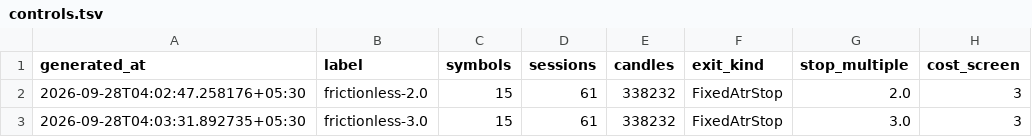
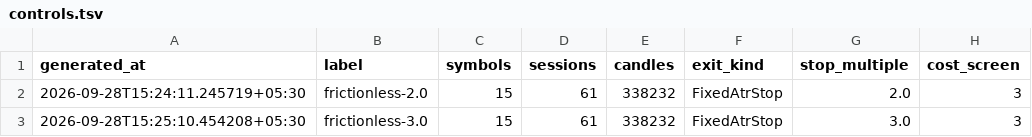
Before and after one commit to anujoptional/ai-trader, a TSV file: backtests/controls.tsv, drawn as a sheet; only a part is shown; the diff names each change by its address in the sheet, - before the commit and + after, or states it on an @@ line.

```diff
--- a/backtests/controls.tsv
+++ b/backtests/controls.tsv
-A2 (generated_at): 2026-09-28T04:02:47.258176+05:30
+A2 (generated_at): 2026-09-28T15:24:11.245719+05:30
-A3 (generated_at): 2026-09-28T04:03:31.892735+05:30
+A3 (generated_at): 2026-09-28T15:25:10.454208+05:30
```
Also changed, not shown: backtests/sweep.tsv, 13 other files.
